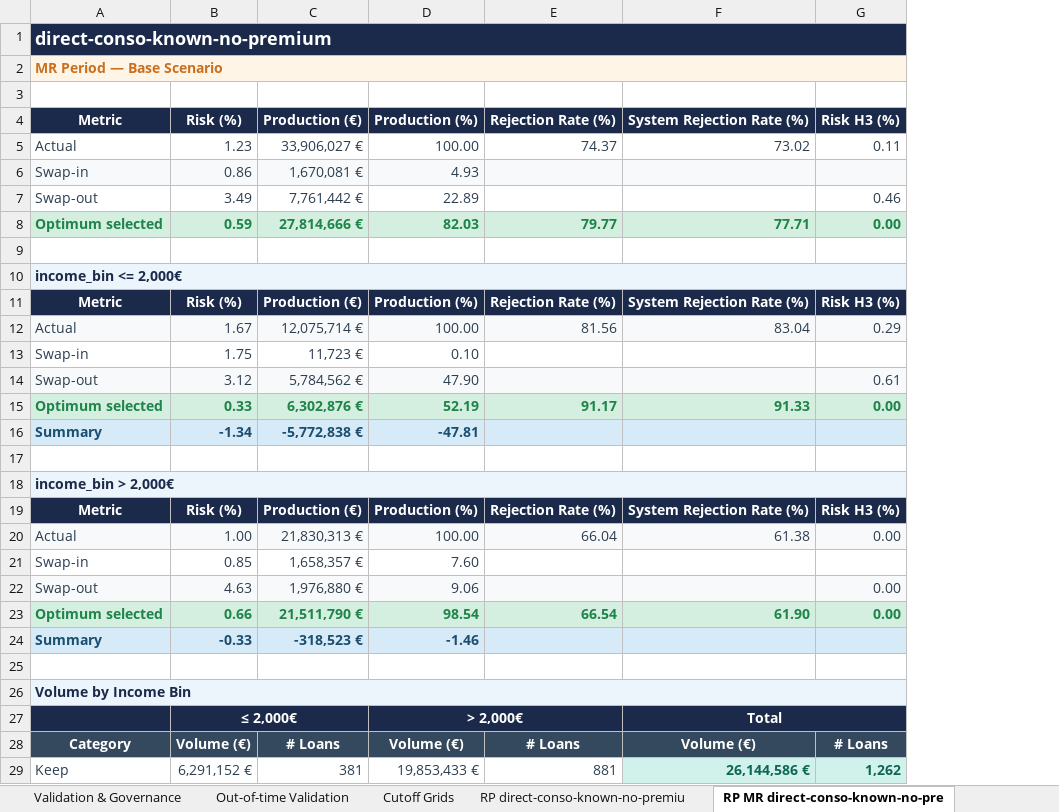
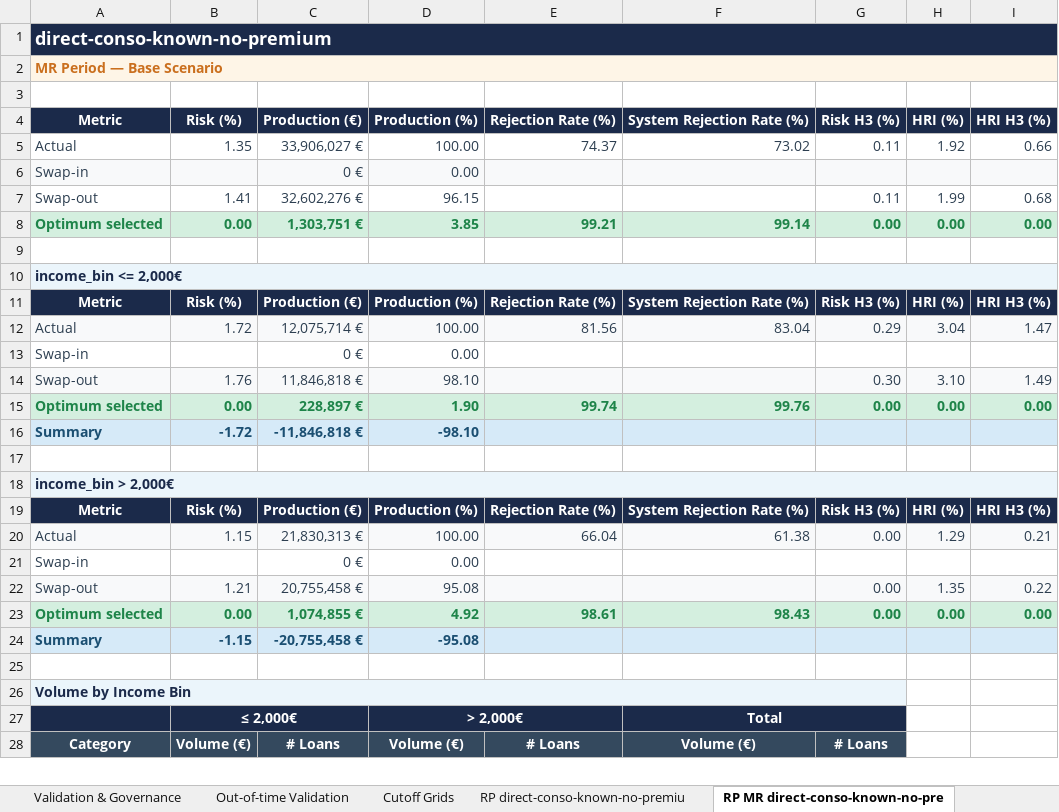
Before and after one commit to iocariz/scoring_tools, an Excel workbook: output/consolidated_risk_production.xlsx, sheet RP MR direct-conso-known-no-pre, drawn as a sheet; only a part is shown; values as stored, in another font and other column widths than the file's, no borders; charts and pictures not drawn; removed rows and columns are numbered as before the commit, all else as after; the diff covers the shown part only; the diff names each change by its address in the sheet, - before the commit and + after, or states it on an @@ line.

```diff
--- a/output/consolidated_risk_production.xlsx (sheet RP MR direct-conso-known-no-pre)
+++ b/output/consolidated_risk_production.xlsx (sheet RP MR direct-conso-known-no-pre)
+column H, rows 4-5: HRI (%) | 1.92; rows 11-12: HRI (%) | 3.04; rows 19-20: HRI (%) | 1.29; row 22: 1.35
+column I, rows 4-5: HRI H3 (%) | 0.66; rows 11-12: HRI H3 (%) | 1.47; rows 19-20: HRI H3 (%) | 0.21; row 22: 0.22
-B5: 1.23
+B5: 1.35
-row 6: Swap-in | 0.86 | 1,670,081 € | 4.93
-row 7: Swap-out | 3.49 | 7,761,442 € | 22.89 |  |  | 0.46
-row 8: Optimum selected | 0.59 | 27,814,666 € | 82.03 | 79.77 | 77.71 | 0.00
+row 6: Swap-in |  | 0 € | 0.00
+row 7: Swap-out | 1.41 | 32,602,276 € | 96.15 |  |  | 0.11 | 1.99 | 0.68
+row 8: Optimum selected | 0.00 | 1,303,751 € | 3.85 | 99.21 | 99.14 | 0.00 | 0.00 | 0.00
-B12: 1.67
+B12: 1.72
-row 13: Swap-in | 1.75 | 11,723 € | 0.10
-row 14: Swap-out | 3.12 | 5,784,562 € | 47.90 |  |  | 0.61
-row 15: Optimum selected | 0.33 | 6,302,876 € | 52.19 | 91.17 | 91.33 | 0.00
-row 16: Summary | -1.34 | -5,772,838 € | -47.81
+row 13: Swap-in |  | 0 € | 0.00
+row 14: Swap-out | 1.76 | 11,846,818 € | 98.10 |  |  | 0.30 | 3.10 | 1.49
+row 15: Optimum selected | 0.00 | 228,897 € | 1.90 | 99.74 | 99.76 | 0.00 | 0.00 | 0.00
+row 16: Summary | -1.72 | -11,846,818 € | -98.10
-B20: 1.00
+B20: 1.15
-row 21: Swap-in | 0.85 | 1,658,357 € | 7.60
+row 21: Swap-in |  | 0 € | 0.00
-B22: 4.63
+B22: 1.21
-C22: 1,976,880 €
+C22: 20,755,458 €
-D22: 9.06
+D22: 95.08
-row 23: Optimum selected | 0.66 | 21,511,790 € | 98.54 | 66.54 | 61.90 | 0.00
-row 24: Summary | -0.33 | -318,523 € | -1.46
+row 23: Optimum selected | 0.00 | 1,074,855 € | 4.92 | 98.61 | 98.43 | 0.00 | 0.00 | 0.00
+row 24: Summary | -1.15 | -20,755,458 € | -95.08
-row 29: Keep | 6,291,152 € | 381 | 19,853,433 € | 881 | 26,144,586 € | 1,262
```
Also changed, not shown: 6 added rows and 5 removed rows elsewhere in this sheet, sheet Executive Summary, sheet Cutoff Grids, sheet RP direct-known-no_premium-cd, sheet RP direct-known-no_premium-ab, sheet RP direct-known-no_premium-ef, sheet RP MR direct-known-no_premium-a, 10 more sheets, charts or pictures, 2 other files.
